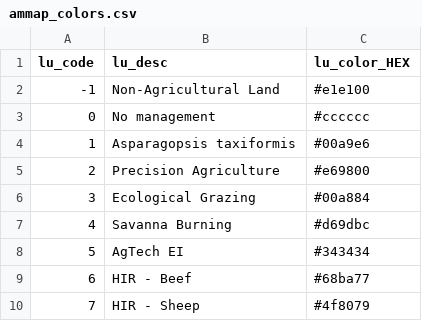
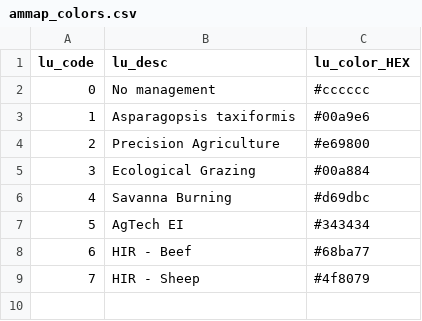
Before and after one commit to land-use-trade-offs/luto-2.0, a CSV file: luto/tools/report/VUE_modules/assets/ammap_colors.csv, drawn as a sheet.

```diff
--- a/luto/tools/report/VUE_modules/assets/ammap_colors.csv
+++ b/luto/tools/report/VUE_modules/assets/ammap_colors.csv
@@ -1,3 +1,2 @@
 lu_code,lu_desc,lu_color_HEX
--1,Non-Agricultural Land,#e1e100
 0,No management,#cccccc
```
Also changed, not shown: luto/tools/report/VUE_modules/assets/lumap_colors.csv, luto/tools/report/VUE_modules/assets/lumap_colors_grouped.csv, 2 other files.
